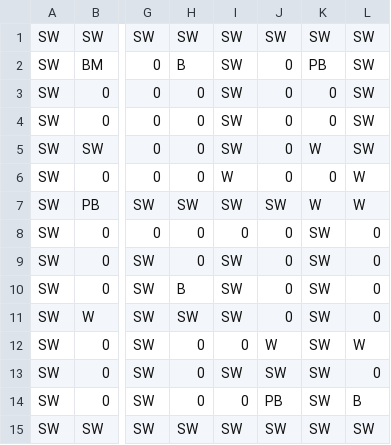
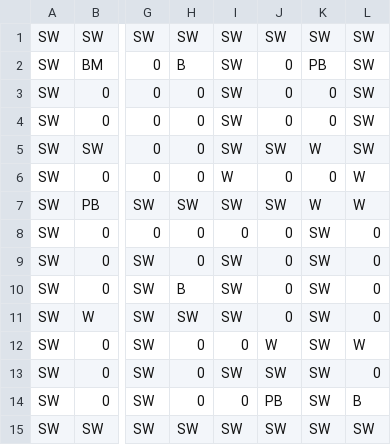
Before and after one commit to Nitiwat-owen/2110215-ProgMeth-Project, a CSV file: res/map.csv, drawn as a sheet; only a part is shown, gaps mark what is left out; the diff names each change by its address in the sheet, - before the commit and + after, or states it on an @@ line.

Commit message:
Edit map

```diff
--- a/res/map.csv
+++ b/res/map.csv
-J5: 0
+J5: SW
```
